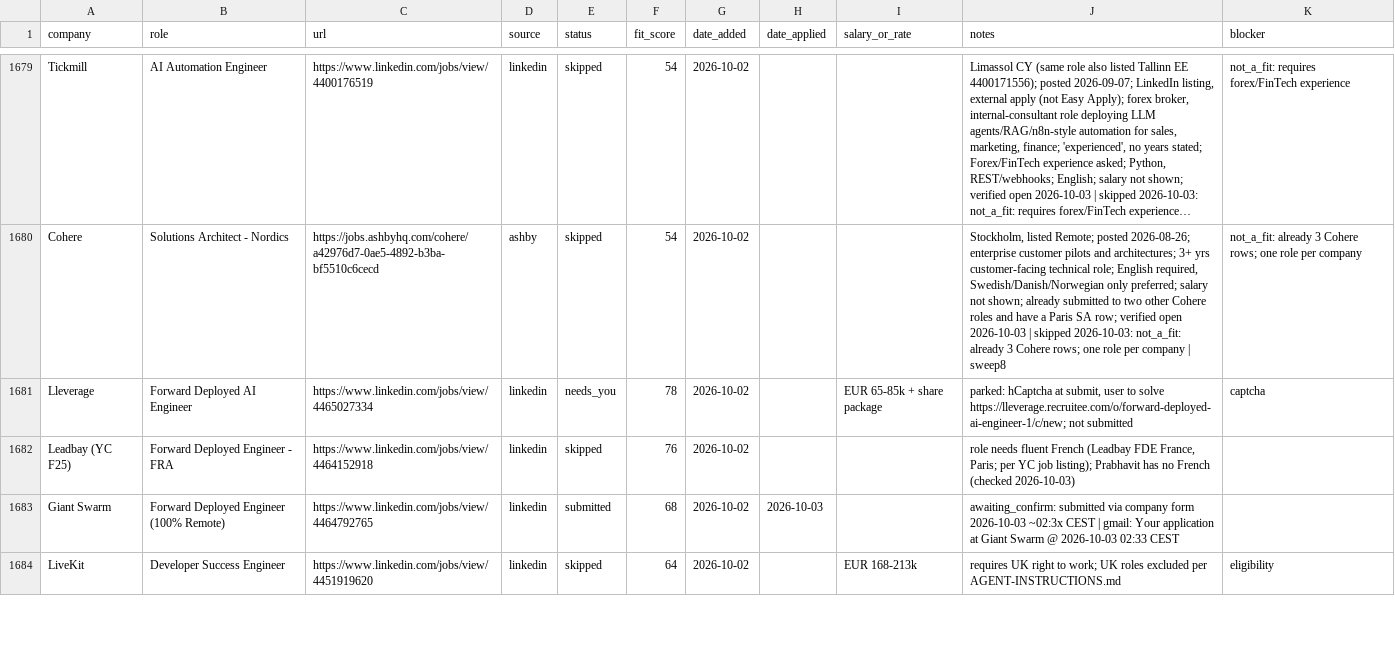
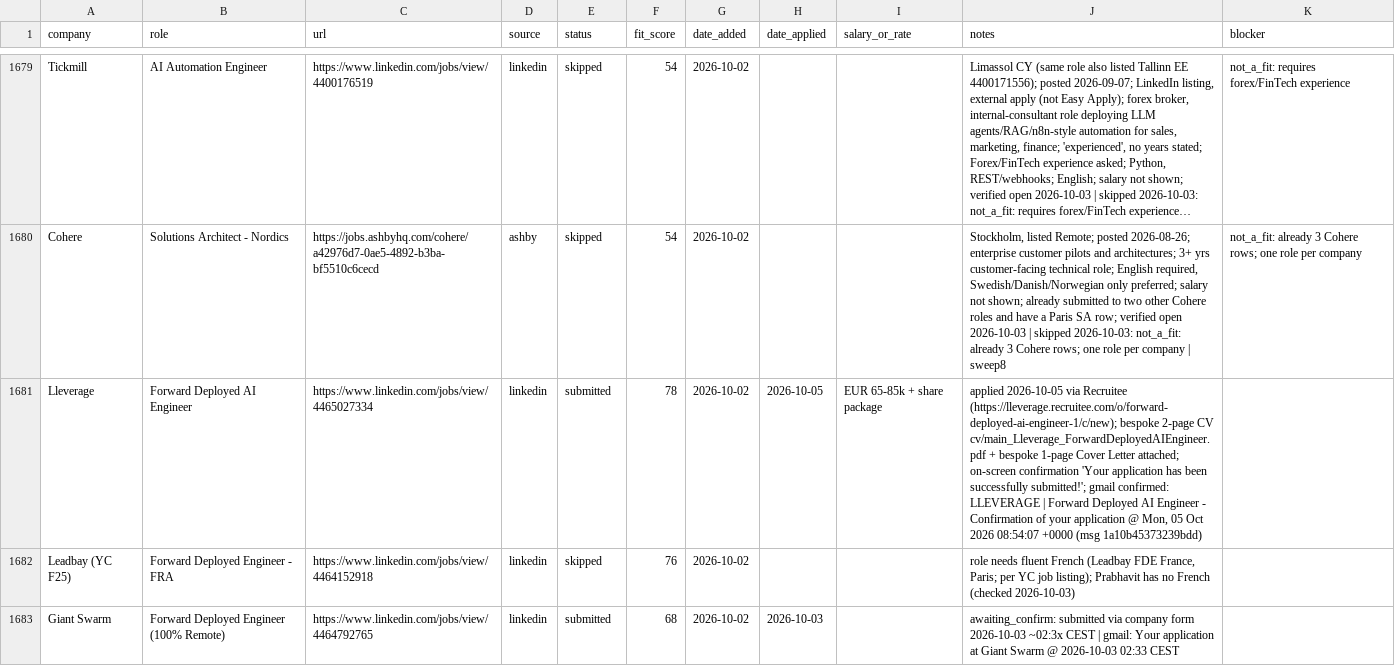
Before and after one commit to prab-gupta/job-hunt, a CSV file: loop/applications.csv, drawn as a sheet; only a part is shown, gaps mark what is left out; the shorter side is filled out with more unchanged rows; long unchanged cells end in …; the diff names each change by its address in the sheet, - before the commit and + after, or states it on an @@ line.

```diff
--- a/loop/applications.csv
+++ b/loop/applications.csv
-E1681 (status): needs_you
+E1681 (status): submitted
-H1681 (date_applied): (empty)
+H1681 (date_applied): 2026-10-05
-J1681 (notes): parked: hCaptcha at submit, user to solve https://lleverage.recruitee.com/o/forward-deployed-ai-engineer-1/c/new; not submitted
+J1681 (notes): applied 2026-10-05 via Recruitee (https://lleverage.recruitee.com/o/forward-deployed-ai-engineer-1/c/new); bespoke 2-page CV cv/main_Lleverage_ForwardDeployedAIEngineer.pdf + bespoke 1-page Cover Letter attached; on-screen confirmation 'Your application has been successfully submitted!'; gmail confirmed: LLEVERAGE | Forward Deployed AI Engineer - Confirmation of your application @ Mon, 05 Oct 2026 08:54:07 +0000 (msg 1a10b45373239bdd)
-K1681 (blocker): captcha
+K1681 (blocker): (empty)
```
Also changed, not shown: applications.csv, data/csvs/applications.csv, 1 other file.
